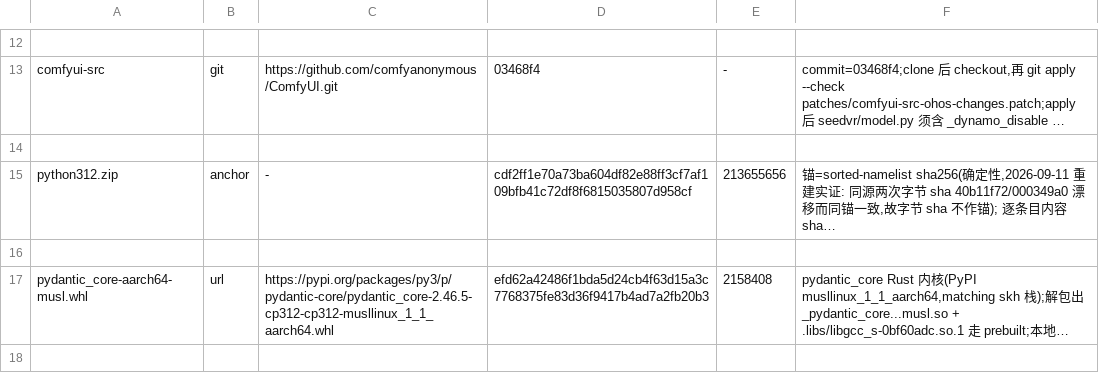
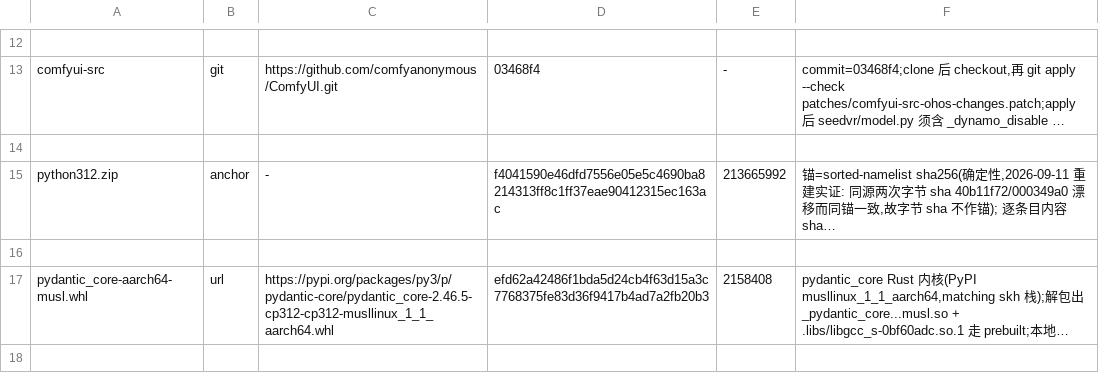
Before and after one commit to hackeris/MagicFlow, a TSV file: config/externals.pins.tsv, drawn as a sheet; only a part is shown, gaps mark what is left out; long unchanged cells end in …; the diff names each change by its address in the sheet, - before the commit and + after, or states it on an @@ line.

Commit message:
W4: 远程生图 API 节点组(patch 23) + 自研密钥端点 + 双模路由
- patches/23-ohos-external-api.patch: OHOS_API_Text/Image/HTTP 三节点(输出标准
  TEXT/IMAGE, 可接原生下游) + server.py 密钥端点(GET 只回掩码不下发明文;
  POST 写 <comfyui根>/api_keys.json 0600); fetch 段 ③i 幂等 apply + 证据串
- 前端扩展 web/api_keys.js: 经 custom node 的 WEB_DIRECTORY 被前端自动加载,
  设置项注册进设置菜单 ⇒ 前端 fork 零改动、无需重建 dist
- 修默认模板缺陷(真机 mock 实锤): 占位符写在引号内会渲染出 ""你好""(非法 JSON,
  打真实 API 必 400) ⇒ "content": "{{prompt}}" 改 {{prompt}}; 鉴权头改
  {{auth_header}} 整值注入。守卫: 宿主冒烟对三默认模板断言渲染后 json.loads 必成功
- make_py312_zip.py: 锚不符即 exit 2(+ --bless 写回); 并补 per_entry 缝隙
  —— sorted-namelist 只感知条目集合、size 抓不住等长替换, 已构造实证
- verify_smoke.sh: 判据 10→12(W4 四条) + --port 参数化(宿主端口独占, 1.5=8191)
  + 门户驱导改轮询(装机首启要预编译 pyc, 固定 sleep 会假失败)
- 新增 scripts/{smoke_external_api,smoke_api_nodes,mock_api_server}.py 与
  smoke_routing_judge.js(mock 校验请求体 JSON 合法性; Q6 从 api_keys.js 真身抽函数)
- 复现演练: 从基线 clone 03468f4 重放 03/17/18/19/20/21/22/15/23, 与新树逐字节一致
- 真机(设备 1.5): verify 12 项 ALL PASS + mock 轮 11 项 ALL GREEN
- zip 锚 f4041590… / 213,665,992B(35,928 条)

```diff
--- a/config/externals.pins.tsv
+++ b/config/externals.pins.tsv
-D15: cdf2ff1e70a73ba604df82e88ff3cf7af109bfb41c72df8f6815035807d958cf
+D15: f4041590e46dfd7556e05e5c4690ba8214313ff8c1ff37eae90412315ec163ac
-E15: 213655656
+E15: 213665992
```
Also changed, not shown: 14 other files.
